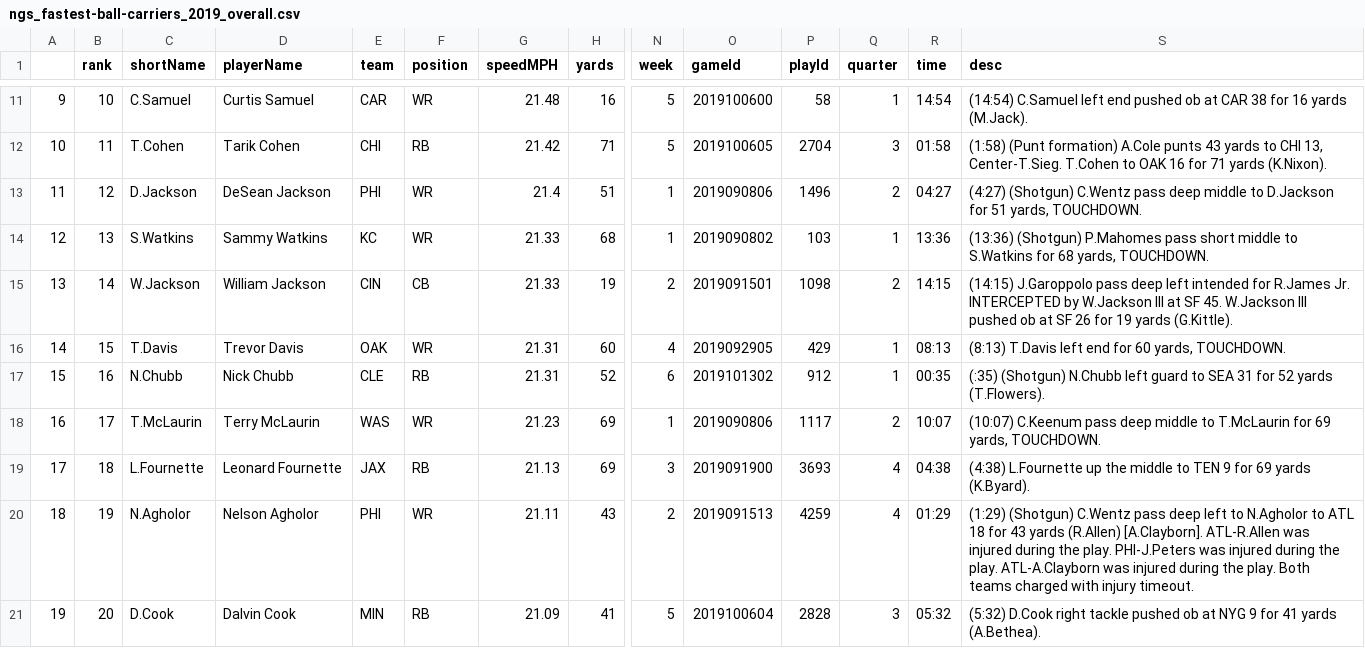
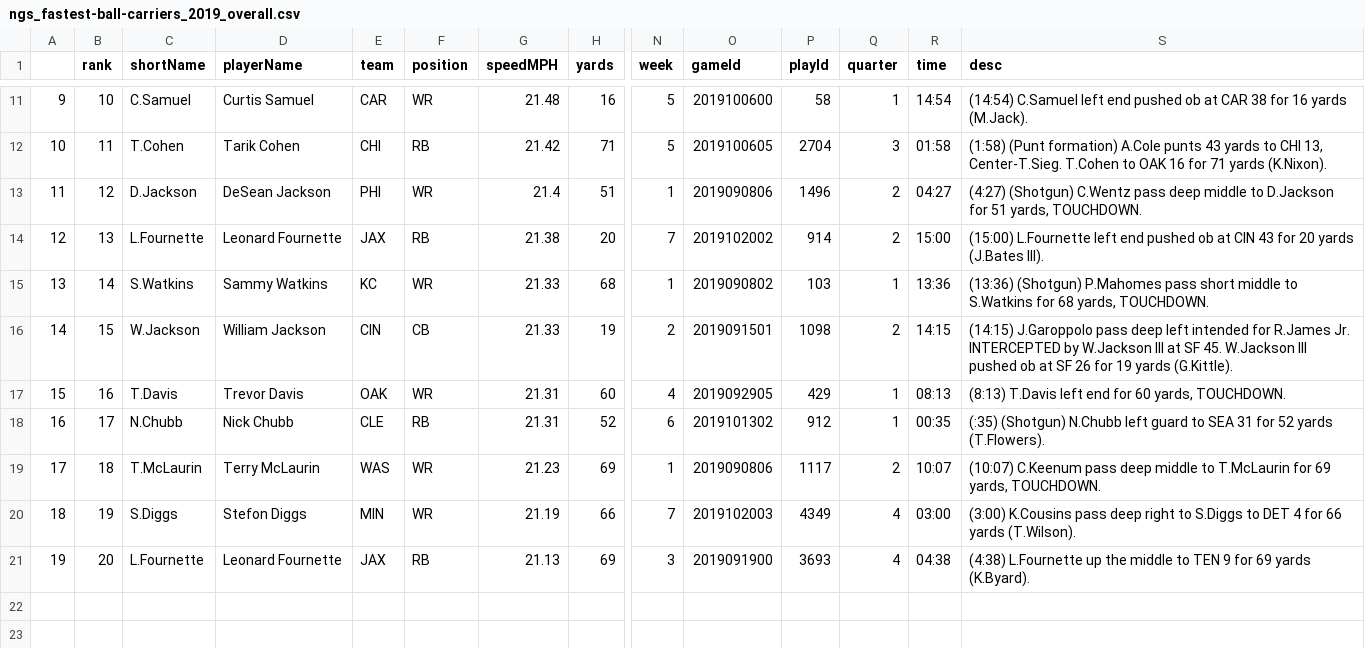
Before and after one commit to larsjaakko/nextgenstats-spider, a CSV file: data/fastest-ball-carriers/ngs_fastest-ball-carriers_2019_overall.csv, drawn as a sheet; only a part is shown, gaps mark what is left out; removed rows and columns are numbered as before the commit, all else as after; rows hold the shown columns only; the diff names each change by its address in the sheet, - before the commit and + after, or states it on an @@ line.

```diff
--- a/data/fastest-ball-carriers/ngs_fastest-ball-carriers_2019_overall.csv
+++ b/data/fastest-ball-carriers/ngs_fastest-ball-carriers_2019_overall.csv
+row 14: 12 | 13 | L.Fournette | Leonard Fournette | JAX | RB | 21.38 | 20 | 7 | 2019102002 | 914 | 2 | 15:00 | (15:00) L.Fournette left end pushed ob at CIN 43 for 20 yards (J.Bates III).
@@ column A renumbered between rows 15 and 19 @@
-B15 (rank): 13
+B15 (rank): 14
-B16 (rank): 14
+B16 (rank): 15
-B17 (rank): 15
+B17 (rank): 16
-B18 (rank): 16
+B18 (rank): 17
-B19 (rank): 17
+B19 (rank): 18
-row 19: 17 | 18 | L.Fournette | Leonard Fournette | JAX | RB | 21.13 | 69 | 3 | 2019091900 | 3693 | 4 | 04:38 | (4:38) L.Fournette up the middle to TEN 9 for 69 yards (K.Byard).
-C20 (shortName): N.Agholor
+C20 (shortName): S.Diggs
-D20 (playerName): Nelson Agholor
+D20 (playerName): Stefon Diggs
-E20 (team): PHI
+E20 (team): MIN
-G20 (speedMPH): 21.11
+G20 (speedMPH): 21.19
-H20 (yards): 43
+H20 (yards): 66
-N20 (week): 2
+N20 (week): 7
-O20 (gameId): 2019091513
+O20 (gameId): 2019102003
-P20 (playId): 4259
+P20 (playId): 4349
-R20 (time): 01:29
+R20 (time): 03:00
-S20 (desc): (1:29) (Shotgun) C.Wentz pass deep left to N.Agholor to ATL 18 for 43 yards (R.Allen) [A.Clayborn]. ATL-R.Allen was injured during the play. PHI-J.Peters was injured during the play. ATL-A.Clayborn was injured during the play. Both teams charged with injury timeout.
+S20 (desc): (3:00) K.Cousins pass deep right to S.Diggs to DET 4 for 66 yards (T.Wilson).
-C21 (shortName): D.Cook
+C21 (shortName): L.Fournette
-D21 (playerName): Dalvin Cook
+D21 (playerName): Leonard Fournette
-E21 (team): MIN
+E21 (team): JAX
-G21 (speedMPH): 21.09
+G21 (speedMPH): 21.13
-H21 (yards): 41
+H21 (yards): 69
-N21 (week): 5
+N21 (week): 3
-O21 (gameId): 2019100604
+O21 (gameId): 2019091900
-P21 (playId): 2828
+P21 (playId): 3693
-Q21 (quarter): 3
+Q21 (quarter): 4
-R21 (time): 05:32
+R21 (time): 04:38
-S21 (desc): (5:32) D.Cook right tackle pushed ob at NYG 9 for 41 yards (A.Bethea).
+S21 (desc): (4:38) L.Fournette up the middle to TEN 9 for 69 yards (K.Byard).
```
Also changed, not shown: data/passing/ngs_passing_2019_reg.csv, data/receiving/ngs_receiving_2019_overall.csv, 5 other files.
